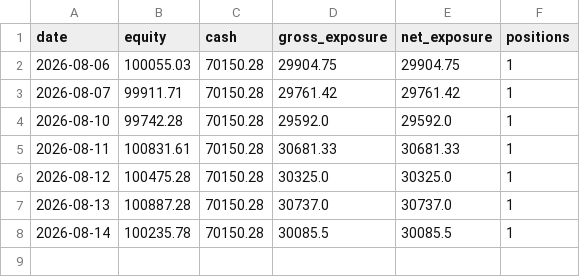
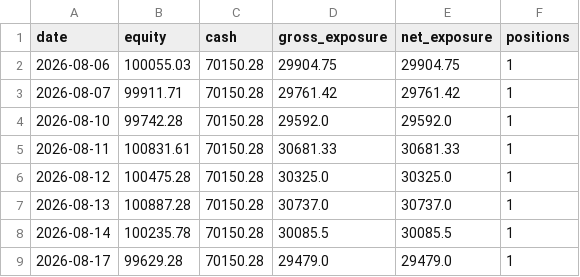
Before and after one commit to ConnorHampstead/claude-portfolio, a CSV file: state/equity.csv, drawn as a sheet; the diff names each change by its address in the sheet, - before the commit and + after, or states it on an @@ line.

```diff
--- a/state/equity.csv
+++ b/state/equity.csv
+row 9: 2026-08-17 | 99629.28 | 70150.28 | 29479.0 | 29479.0 | 1
```
Also changed, not shown: 9 other files.
